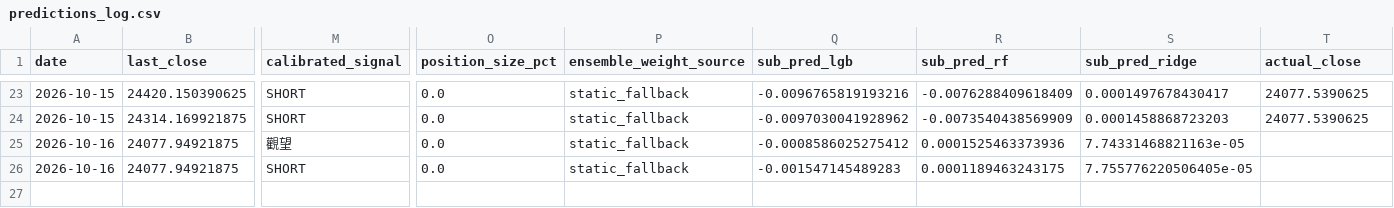
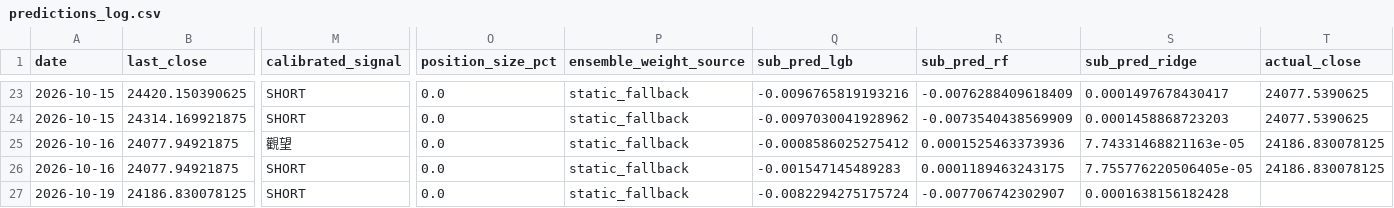
Before and after one commit to curvehen/H.S.I.P, a CSV file: logs/predictions_log.csv, drawn as a sheet; only a part is shown, gaps mark what is left out; rows hold the shown columns only; the diff names each change by its address in the sheet, - before the commit and + after, or states it on an @@ line.

```diff
--- a/logs/predictions_log.csv
+++ b/logs/predictions_log.csv
-T25:T26 (actual_close): (empty)
+T25:T26 (actual_close): 24186.830078125
+row 27: 2026-10-19 | 24186.830078125 | SHORT | 0.0 | static_fallback | -0.0082294275175724 | -0.007706742302907 | 0.0001638156182428
```
Also changed, not shown: data/0002_HK_last_good.csv, data/0388_HK_last_good.csv, 28 other files.
